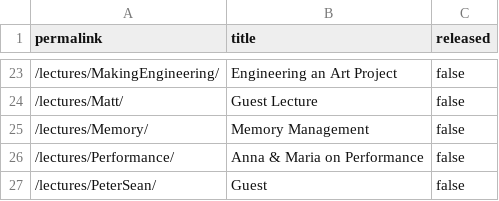
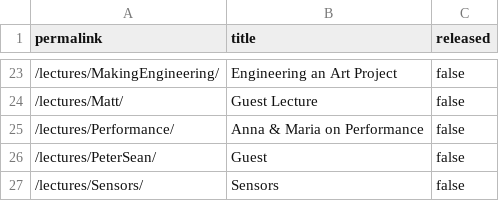
Before and after one commit to stevenstmai/cs107e.github.io, a CSV file: _data/unreleased.csv, drawn as a sheet; only a part is shown, gaps mark what is left out; the shorter side is filled out with more unchanged rows.

Commit message:
Christos' version of memory lecture commit a6aa601ef7831813472ff83877b32d43a9a1c627 Author: Christos Kozyrakis <kozyraki@stanford.edu> Date:   Sun Apr 24 21:56:24 2022 -0700
    Christos' version of memory lecture

```diff
--- a/_data/unreleased.csv
+++ b/_data/unreleased.csv
@@ -24,3 +24,2 @@ permalink,title,released
 "/lectures/Matt/","Guest Lecture",false
-"/lectures/Memory/","Memory Management",false
 "/lectures/Performance/","Anna & Maria on Performance",false
```
Also changed, not shown: 17 other files.
